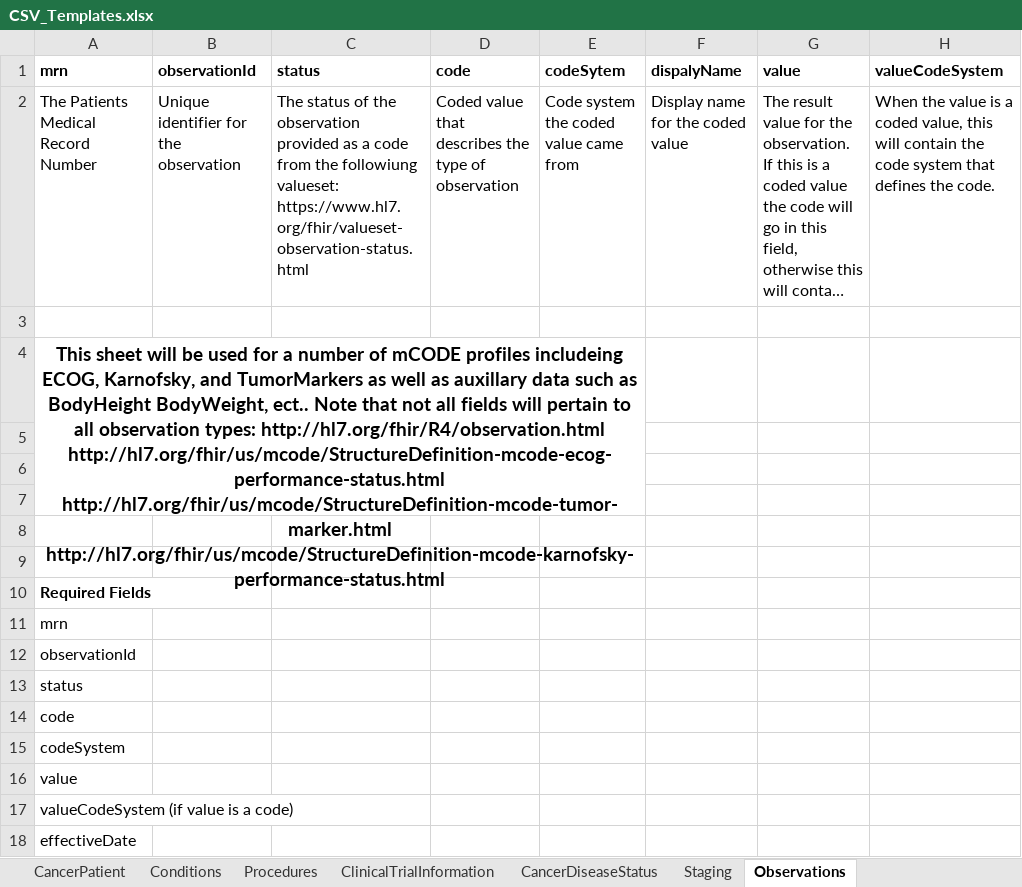
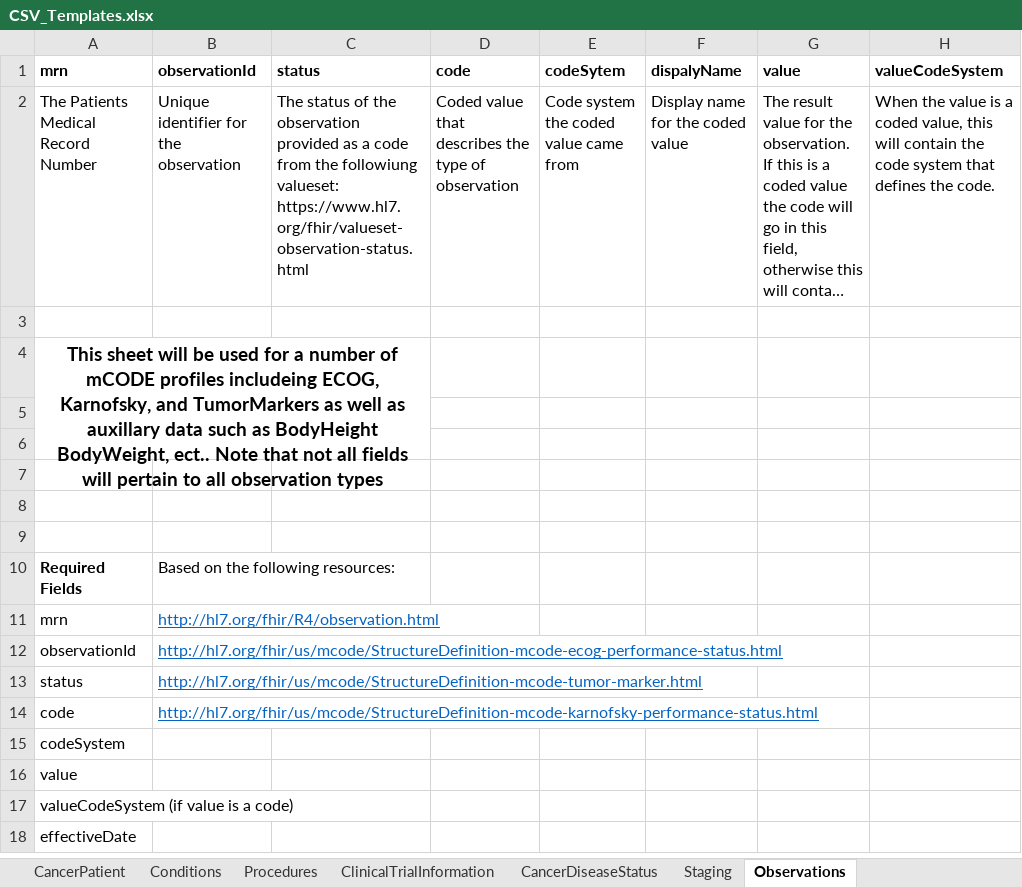
Before and after one commit to mcode/mcode-extraction-framework, an Excel workbook: docs/CSV_Templates.xlsx, sheet Observations, drawn as a sheet; only a part is shown; long unchanged cells end in …; values as stored, in another font and other column widths than the file's, no borders; ↵ is a line break in a cell; the diff names each change by its address in the sheet, - before the commit and + after, or states it on an @@ line.

```diff
--- a/docs/CSV_Templates.xlsx (sheet Observations)
+++ b/docs/CSV_Templates.xlsx (sheet Observations)
-A4 (mrn): …all observation types: http://hl7.org/fhir/R4/observation.html ↵ http://hl7.org/fhir/us/mcode/StructureDefinition-mcode-ecog-performance-status.html ↵ http://hl7.org/fhir/us/mcode/StructureDefinition-mcode-tumor-marker.html ↵ http://hl7.org/fhir/us/mcode/StructureDefinition-mcode-karnofsky-performance-status.html
+A4 (mrn): …all observation types
-A4:E7 merged
+A4:C6 merged
-B10 (observationId): (empty)
+B10 (observationId): Based on the following resources:
-B11 (observationId): (empty)
+B11 (observationId): http://hl7.org/fhir/R4/observation.html
-B12 (observationId): (empty)
+B12 (observationId): http://hl7.org/fhir/us/mcode/StructureDefinition-mcode-ecog-performance-status.html
-B13 (observationId): (empty)
+B13 (observationId): http://hl7.org/fhir/us/mcode/StructureDefinition-mcode-tumor-marker.html
-B14 (observationId): (empty)
+B14 (observationId): http://hl7.org/fhir/us/mcode/StructureDefinition-mcode-karnofsky-performance-status.html
```
Also changed, not shown: sheet Staging, sheet Conditions, sheet Procedures, sheet ClinicalTrialInformation, sheet CancerPatient, 1 other file.
